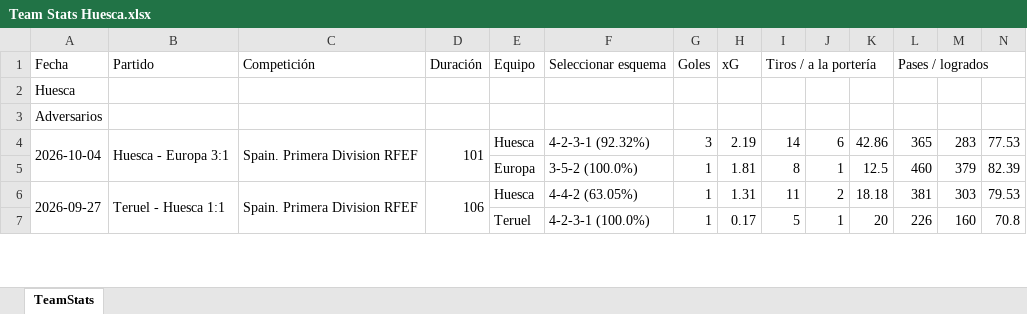
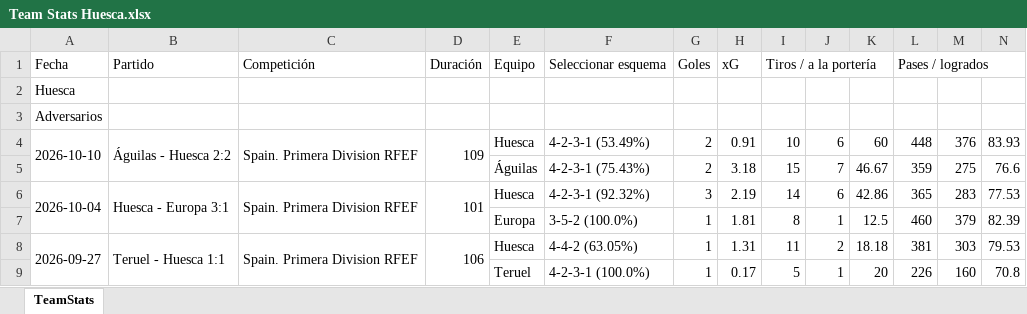
Before and after one commit to vceazurita-ship-it/Real-Madrid-Castilla-26-27, an Excel workbook: public/data/wys/Team Stats Huesca.xlsx, sheet TeamStats, drawn as a sheet; only a part is shown; values as stored, in another font and other column widths than the file's, no borders; rows hold the shown columns only; the diff names each change by its address in the sheet, - before the commit and + after, or states it on an @@ line.

```diff
--- a/public/data/wys/Team Stats Huesca.xlsx (sheet TeamStats)
+++ b/public/data/wys/Team Stats Huesca.xlsx (sheet TeamStats)
+row 4: 2026-10-10 | Águilas - Huesca 2:2 | Spain. Primera Division RFEF | 109 | Huesca | 4-2-3-1 (53.49%) | 2 | 0.91 | 10 | 6 | 60 | 448 | 376 | 83.93
+row 5:  |  |  |  | Águilas | 4-2-3-1 (75.43%) | 2 | 3.18 | 15 | 7 | 46.67 | 359 | 275 | 76.6
```
Also changed, not shown: public/data/wys/Player Stats 2.xlsx, public/data/wys/Team Stats Alcorcón.xlsx, 21 other files.
